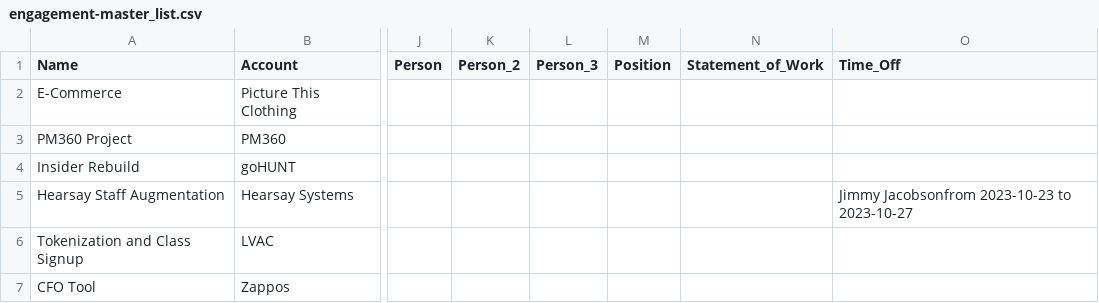
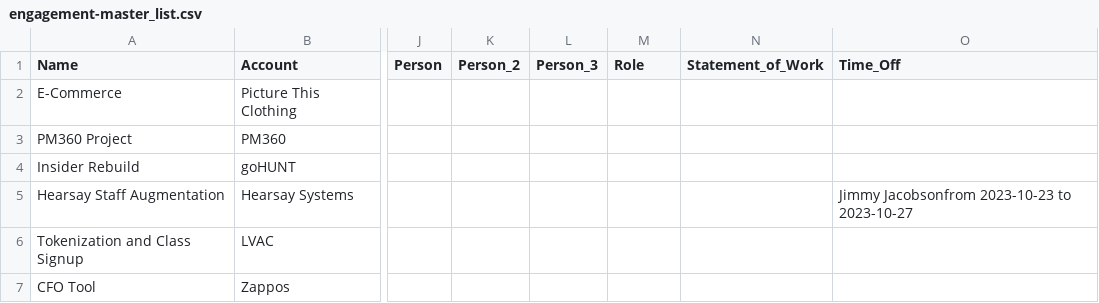
Before and after one commit to chiara-h/network, a CSV file: engagement-master_list.csv, drawn as a sheet; only a part is shown, gaps mark what is left out; the diff names each change by its address in the sheet, - before the commit and + after, or states it on an @@ line.

Commit message:
Update engagement-master_list.csv

```diff
--- a/engagement-master_list.csv
+++ b/engagement-master_list.csv
-M1: Position
+M1: Role
```
